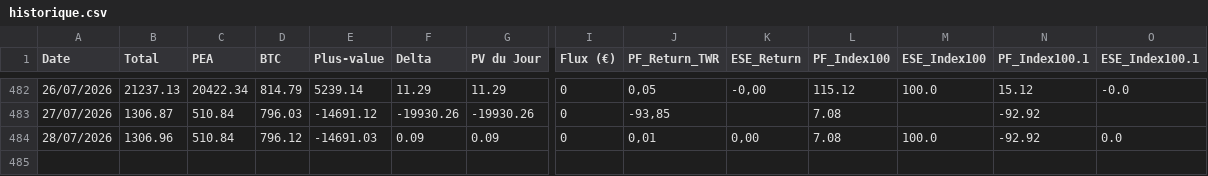
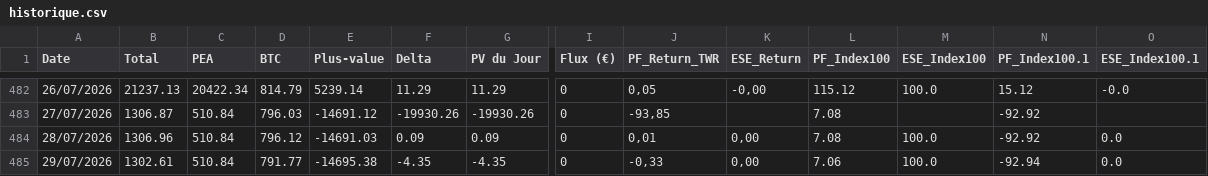
Before and after one commit to louisjournet91-code/patrimoine-app, a CSV file: historique.csv, drawn as a sheet; only a part is shown, gaps mark what is left out; rows hold the shown columns only; the diff names each change by its address in the sheet, - before the commit and + after, or states it on an @@ line.

```diff
--- a/historique.csv
+++ b/historique.csv
+row 485: 29/07/2026 | 1302.61 | 510.84 | 791.77 | -14695.38 | -4.35 | -4.35 | 0 | -0,33 | 0,00 | 7.06 | 100.0 | -92.94 | 0.0
```
